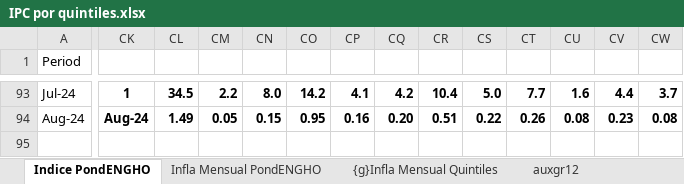
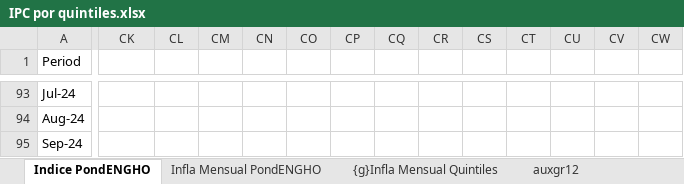
Before and after one commit to mrozada/brechas, an Excel workbook: docs/IPC por quintiles.xlsx, sheet Indice PondENGHO, drawn as a sheet; only a part is shown, gaps mark what is left out; values as stored, in another font and other column widths than the file's, no borders; rows hold the shown columns only; the diff covers the shown part only; the diff names each change by its address in the sheet, - before the commit and + after, or states it on an @@ line.

```diff
--- a/docs/IPC por quintiles.xlsx (sheet Indice PondENGHO)
+++ b/docs/IPC por quintiles.xlsx (sheet Indice PondENGHO)
-CK93: 1
+CK93: (empty)
-CL93: 34.5
+CL93: (empty)
-CM93: 2.2
+CM93: (empty)
-CN93: 8.0
+CN93: (empty)
-CO93: 14.2
+CO93: (empty)
-CP93: 4.1
+CP93: (empty)
-CQ93: 4.2
+CQ93: (empty)
-CR93: 10.4
+CR93: (empty)
-CS93: 5.0
+CS93: (empty)
-CT93: 7.7
+CT93: (empty)
-CU93: 1.6
+CU93: (empty)
-CV93: 4.4
+CV93: (empty)
-CW93: 3.7
+CW93: (empty)
-CK94: Aug-24
+CK94: (empty)
-CL94: 1.49
+CL94: (empty)
-CM94: 0.05
+CM94: (empty)
-CN94: 0.15
+CN94: (empty)
-CO94: 0.95
+CO94: (empty)
-CP94: 0.16
+CP94: (empty)
-CQ94: 0.20
+CQ94: (empty)
-CR94: 0.51
+CR94: (empty)
-CS94: 0.22
+CS94: (empty)
-CT94: 0.26
+CT94: (empty)
-CU94: 0.08
+CU94: (empty)
-CV94: 0.23
+CV94: (empty)
-CW94: 0.08
+CW94: (empty)
+row 95: Sep-24
```
Also changed, not shown: 189 edited cells and cell formats elsewhere in this sheet, sheet Para R, sheet Infla Interanual PondENGHO, sheet Infla Mensual PondENGHO, sheet auxgr12, formulas that keep their value, charts or pictures, 4 other files.
